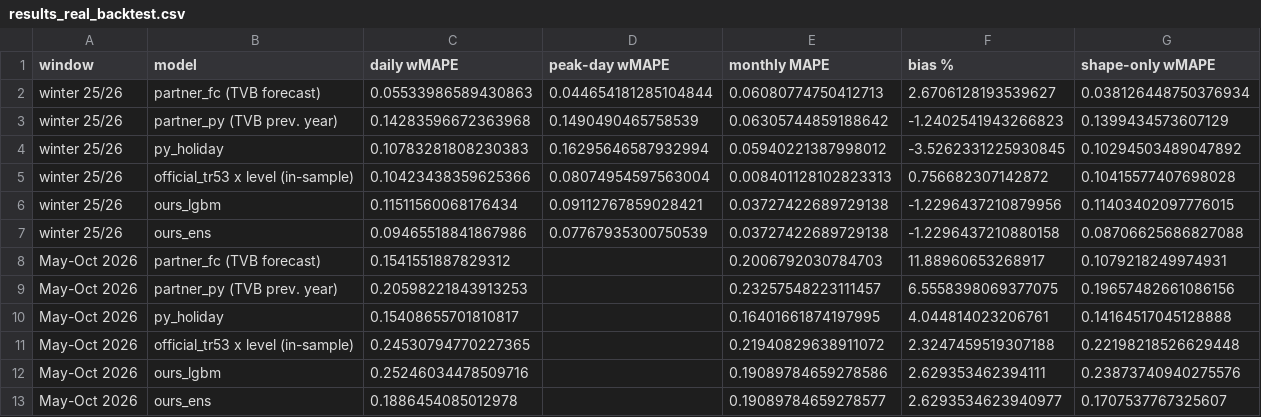
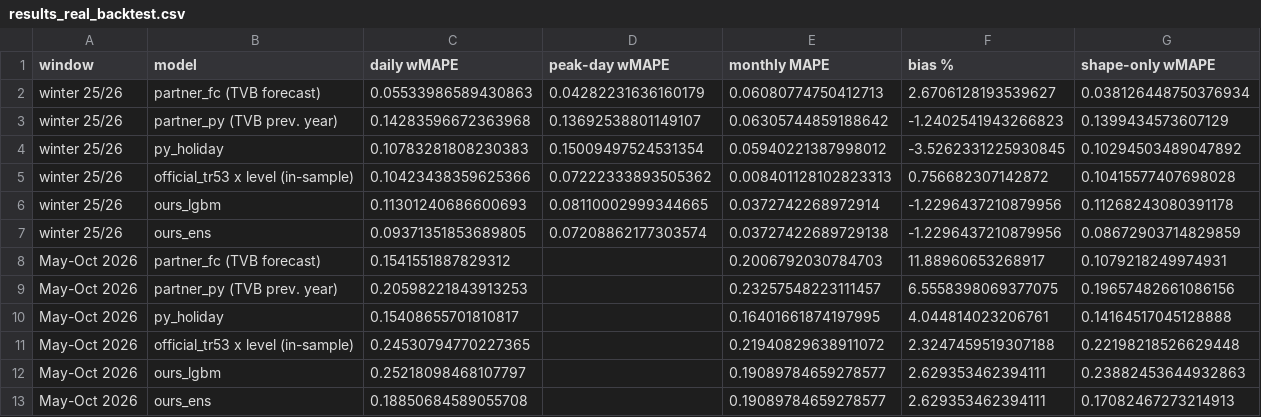
Before and after one commit to NicoPlattner/tourism-technology-2026, a CSV file: models/results_real_backtest.csv, drawn as a sheet.

```diff
--- a/models/results_real_backtest.csv
+++ b/models/results_real_backtest.csv
@@ -1,8 +1,8 @@
 window,model,daily wMAPE,peak-day wMAPE,monthly MAPE,bias %,shape-only wMAPE
-winter 25/26,partner_fc (TVB forecast),0.05533986589430863,0.044654181285104844,0.06080774750412713,2.6706128193539627,0.038126448750376934
-winter 25/26,partner_py (TVB prev. year),0.14283596672363968,0.1490490465758539,0.06305744859188642,-1.2402541943266823,0.1399434573607129
-winter 25/26,py_holiday,0.10783281808230383,0.16295646587932994,0.05940221387998012,-3.5262331225930845,0.10294503489047892
-winter 25/26,official_tr53 x level (in-sample),0.10423438359625366,0.08074954597563004,0.008401128102823313,0.756682307142872,0.10415577407698028
-winter 25/26,ours_lgbm,0.11511560068176434,0.09112767859028421,0.03727422689729138,-1.2296437210879956,0.11403402097776015
-winter 25/26,ours_ens,0.09465518841867986,0.07767935300750539,0.03727422689729138,-1.2296437210880158,0.08706625686827088
+winter 25/26,partner_fc (TVB forecast),0.05533986589430863,0.04282231636160179,0.06080774750412713,2.6706128193539627,0.038126448750376934
+winter 25/26,partner_py (TVB prev. year),0.14283596672363968,0.13692538801149107,0.06305744859188642,-1.2402541943266823,0.1399434573607129
+winter 25/26,py_holiday,0.10783281808230383,0.15009497524531354,0.05940221387998012,-3.5262331225930845,0.10294503489047892
+winter 25/26,official_tr53 x level (in-sample),0.10423438359625366,0.07222333893505362,0.008401128102823313,0.756682307142872,0.10415577407698028
+winter 25/26,ours_lgbm,0.11301240686600693,0.08110002999344665,0.0372742268972914,-1.2296437210879956,0.11268243080391178
+winter 25/26,ours_ens,0.09371351853689805,0.07208862177303574,0.03727422689729138,-1.2296437210879956,0.08672903714829859
 May-Oct 2026,partner_fc (TVB forecast),0.1541551887829312,,0.2006792030784703,11.88960653268917,0.1079218249974931
@@ -11,3 +11,3 @@ May-Oct 2026,py_holiday,0.15408655701810817,,0.16401661874197995,4.0448140232067
 May-Oct 2026,official_tr53 x level (in-sample),0.24530794770227365,,0.21940829638911072,2.3247459519307188,0.22198218526629448
-May-Oct 2026,ours_lgbm,0.25246034478509716,,0.19089784659278586,2.629353462394111,0.23873740940275576
-May-Oct 2026,ours_ens,0.1886454085012978,,0.19089784659278577,2.6293534623940977,0.1707537767325607
+May-Oct 2026,ours_lgbm,0.25218098468107797,,0.19089784659278577,2.629353462394111,0.23882453644932863
+May-Oct 2026,ours_ens,0.18850684589055708,,0.19089784659278577,2.629353462394111,0.17082467273214913
```
Also changed, not shown: 7 other files.
